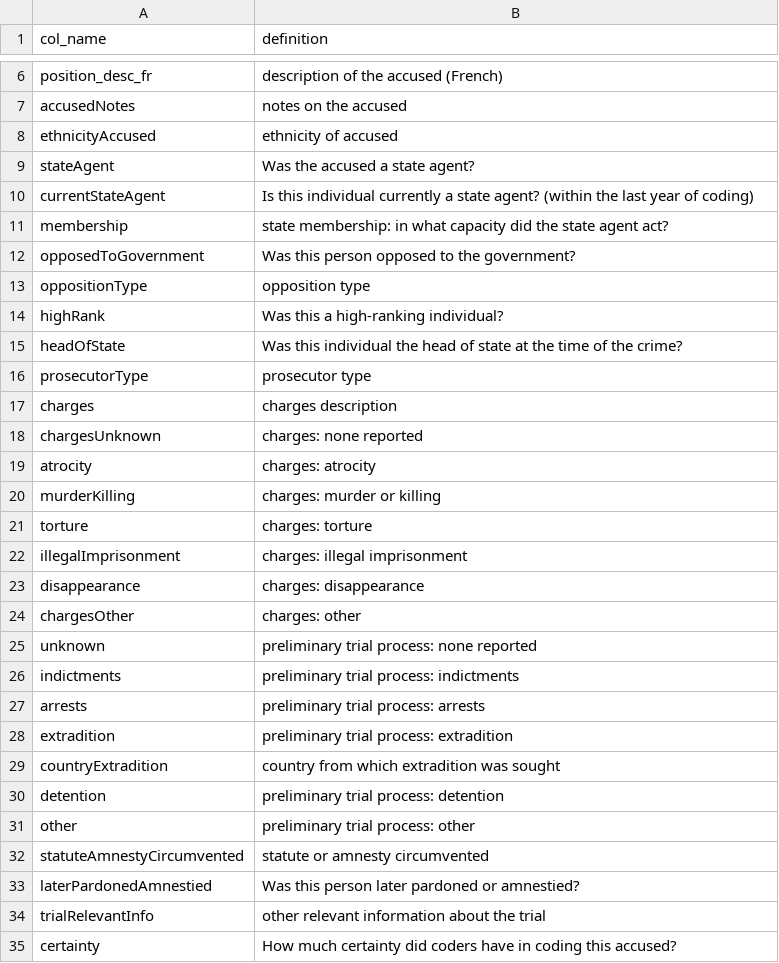
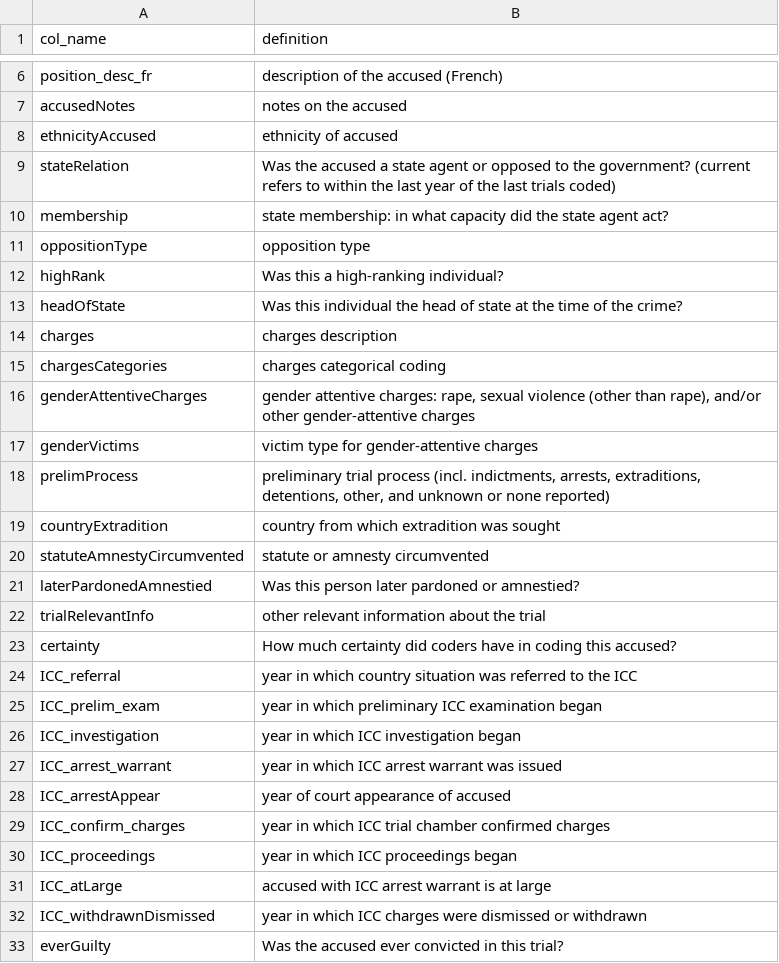
Before and after one commit to tjetdata/tjet-db, a CSV file: tjet_datasets/tjet_accused_codebook.csv, drawn as a sheet; only a part is shown, gaps mark what is left out; the shorter side is filled out with more unchanged rows; the diff covers the shown part only.

```diff
--- a/tjet_datasets/tjet_accused_codebook.csv
+++ b/tjet_datasets/tjet_accused_codebook.csv
@@ -8,6 +8,4 @@ accusedNotes,notes on the accused
 ethnicityAccused,ethnicity of accused
-stateAgent,Was the accused a state agent?
-currentStateAgent,Is this individual currently a state agent? (within the last year of coding)
+stateRelation,Was the accused a state agent or opposed to the government? (current refers to within the last year of the last trials coded)
 membership,state membership: in what capacity did the state agent act?
-opposedToGovernment,Was this person opposed to the government?
 oppositionType,opposition type
@@ -15,18 +13,8 @@ highRank,Was this a high-ranking individual?
 headOfState,Was this individual the head of state at the time of the crime?
-prosecutorType,prosecutor type
 charges,charges description
-chargesUnknown,charges: none reported
-atrocity,charges: atrocity
-murderKilling,charges: murder or killing
-torture,charges: torture
-illegalImprisonment,charges: illegal imprisonment
-disappearance,charges: disappearance
-chargesOther,charges: other
-unknown,preliminary trial process: none reported
-indictments,preliminary trial process: indictments
-arrests,preliminary trial process: arrests
-extradition,preliminary trial process: extradition
+chargesCategories,charges categorical coding
+genderAttentiveCharges,"gender attentive charges: rape, sexual violence (other than rape), and/or other gender-attentive charges"
+genderVictims,victim type for gender-attentive charges
+prelimProcess,"preliminary trial process (incl. indictments, arrests, extraditions, detentions, other, and unknown or none reported)"
 countryExtradition,country from which extradition was sought
-detention,preliminary trial process: detention
-other,preliminary trial process: other
 statuteAmnestyCircumvented,statute or amnesty circumvented
```
Also changed, not shown: 8 removed rows elsewhere in this file, data/tjet_codebook.csv, tjet_datasets/tjet_codebook.csv, 13 other files.
